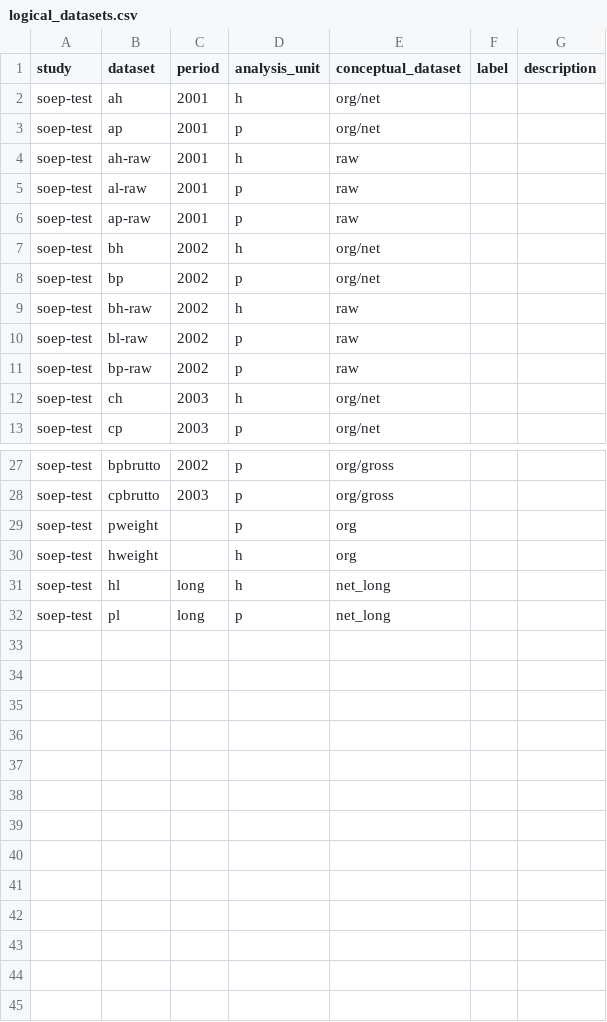
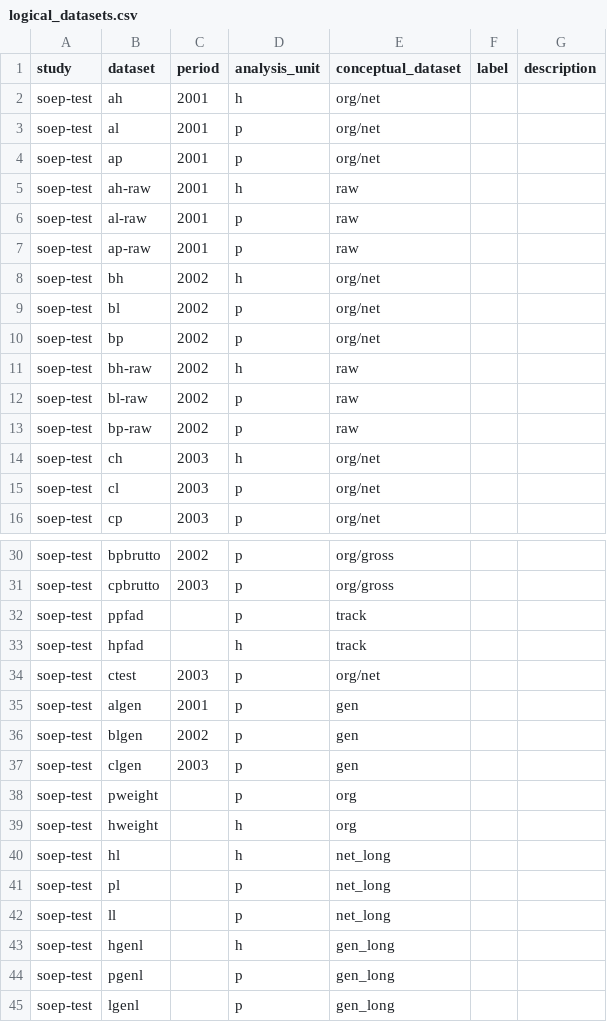
Before and after one commit to castolpe/testdata-import, a CSV file: import/soep-test/logical_datasets.csv, drawn as a sheet; only a part is shown, gaps mark what is left out.

```diff
--- a/import/soep-test/logical_datasets.csv
+++ b/import/soep-test/logical_datasets.csv
@@ -2,2 +2,3 @@ study,dataset,period,analysis_unit,conceptual_dataset,label,description
 soep-test,ah,2001,h,org/net,,
+soep-test,al,2001,p,org/net,,
 soep-test,ap,2001,p,org/net,,
@@ -7,2 +8,3 @@ soep-test,ap-raw,2001,p,raw,,
 soep-test,bh,2002,h,org/net,,
+soep-test,bl,2002,p,org/net,,
 soep-test,bp,2002,p,org/net,,
@@ -12,2 +14,3 @@ soep-test,bp-raw,2002,p,raw,,
 soep-test,ch,2003,h,org/net,,
+soep-test,cl,2003,p,org/net,,
 soep-test,cp,2003,p,org/net,,
@@ -28,5 +31,15 @@ soep-test,bpbrutto,2002,p,org/gross,,
 soep-test,cpbrutto,2003,p,org/gross,,
+soep-test,ppfad,,p,track,,
+soep-test,hpfad,,h,track,,
+soep-test,ctest,2003,p,org/net,,
+soep-test,algen,2001,p,gen,,
+soep-test,blgen,2002,p,gen,,
+soep-test,clgen,2003,p,gen,,
 soep-test,pweight,,p,org,,
 soep-test,hweight,,h,org,,
-soep-test,hl,long,h,net_long,,
-soep-test,pl,long,p,net_long,,
+soep-test,hl,,h,net_long,,
+soep-test,pl,,p,net_long,,
+soep-test,ll,,p,net_long,,
+soep-test,hgenl,,h,gen_long,,
+soep-test,pgenl,,p,gen_long,,
+soep-test,lgenl,,p,gen_long,,
```
Also changed, not shown: import/soep-test/conceptual_datasets.csv, import/soep-test/datasets_distribution.csv, 7 other files.
